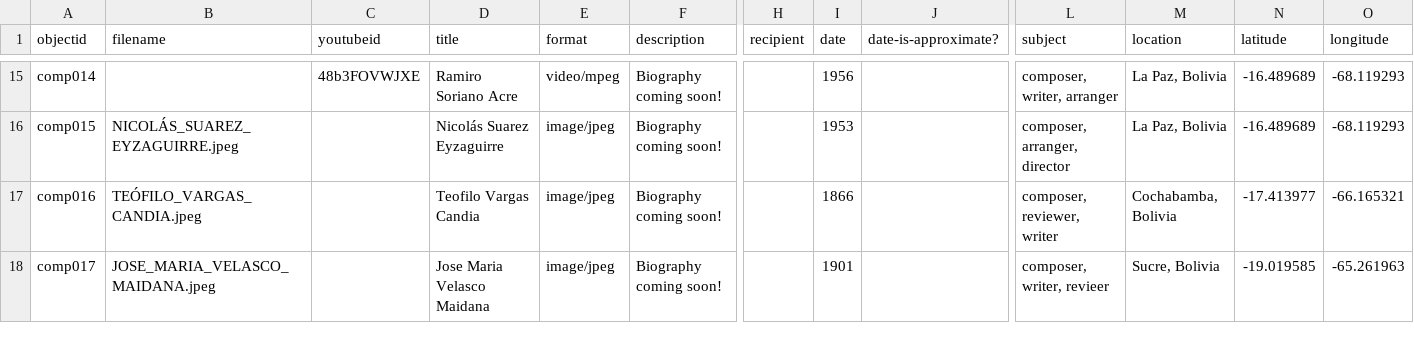
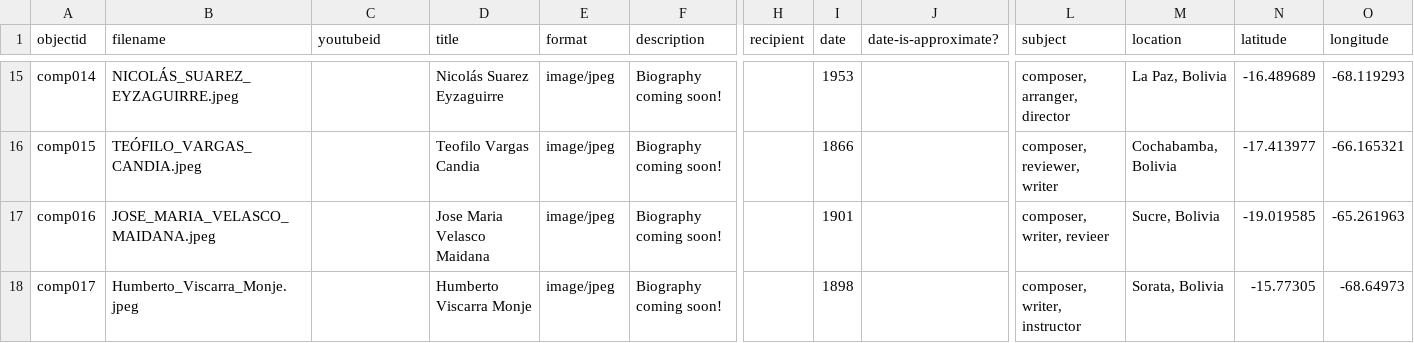
Before and after one commit to vgar16/BMHPDEMO3, a CSV file: _data/BMHPDEMO-data.csv, drawn as a sheet; only a part is shown, gaps mark what is left out; the diff covers the shown part only; the diff names each change by its address in the sheet, - before the commit and + after, or states it on an @@ line.

```diff
--- a/_data/BMHPDEMO-data.csv
+++ b/_data/BMHPDEMO-data.csv
-B15 (filename): (empty)
+B15 (filename): NICOLÁS_SUAREZ_EYZAGUIRRE.jpeg
-C15 (youtubeid): 48b3FOVWJXE
+C15 (youtubeid): (empty)
-D15 (title): Ramiro Soriano Acre
+D15 (title): Nicolás Suarez Eyzaguirre
-E15 (format): video/mpeg
+E15 (format): image/jpeg
-I15 (date): 1956
+I15 (date): 1953
-L15 (subject): composer, writer, arranger
+L15 (subject): composer, arranger, director
-B16 (filename): NICOLÁS_SUAREZ_EYZAGUIRRE.jpeg
+B16 (filename): TEÓFILO_VARGAS_CANDIA.jpeg
-D16 (title): Nicolás Suarez Eyzaguirre
+D16 (title): Teofilo Vargas Candia
-I16 (date): 1953
+I16 (date): 1866
-L16 (subject): composer, arranger, director
+L16 (subject): composer, reviewer, writer
-M16 (location): La Paz, Bolivia
+M16 (location): Cochabamba, Bolivia
-N16 (latitude): -16.489689
+N16 (latitude): -17.413977
-O16 (longitude): -68.119293
+O16 (longitude): -66.165321
-B17 (filename): TEÓFILO_VARGAS_CANDIA.jpeg
+B17 (filename): JOSE_MARIA_VELASCO_MAIDANA.jpeg
-D17 (title): Teofilo Vargas Candia
+D17 (title): Jose Maria Velasco Maidana
-I17 (date): 1866
+I17 (date): 1901
-L17 (subject): composer, reviewer, writer
+L17 (subject): composer, writer, revieer
-M17 (location): Cochabamba, Bolivia
+M17 (location): Sucre, Bolivia
-N17 (latitude): -17.413977
+N17 (latitude): -19.019585
-O17 (longitude): -66.165321
+O17 (longitude): -65.261963
-B18 (filename): JOSE_MARIA_VELASCO_MAIDANA.jpeg
+B18 (filename): Humberto_Viscarra_Monje.jpeg
-D18 (title): Jose Maria Velasco Maidana
+D18 (title): Humberto Viscarra Monje
-I18 (date): 1901
+I18 (date): 1898
-L18 (subject): composer, writer, revieer
+L18 (subject): composer, writer, instructor
-M18 (location): Sucre, Bolivia
+M18 (location): Sorata, Bolivia
-N18 (latitude): -19.019585
+N18 (latitude): -15.77305
-O18 (longitude): -65.261963
+O18 (longitude): -68.64973
```
Also changed, not shown: 1 removed row and 39 edited cells elsewhere in this file.
